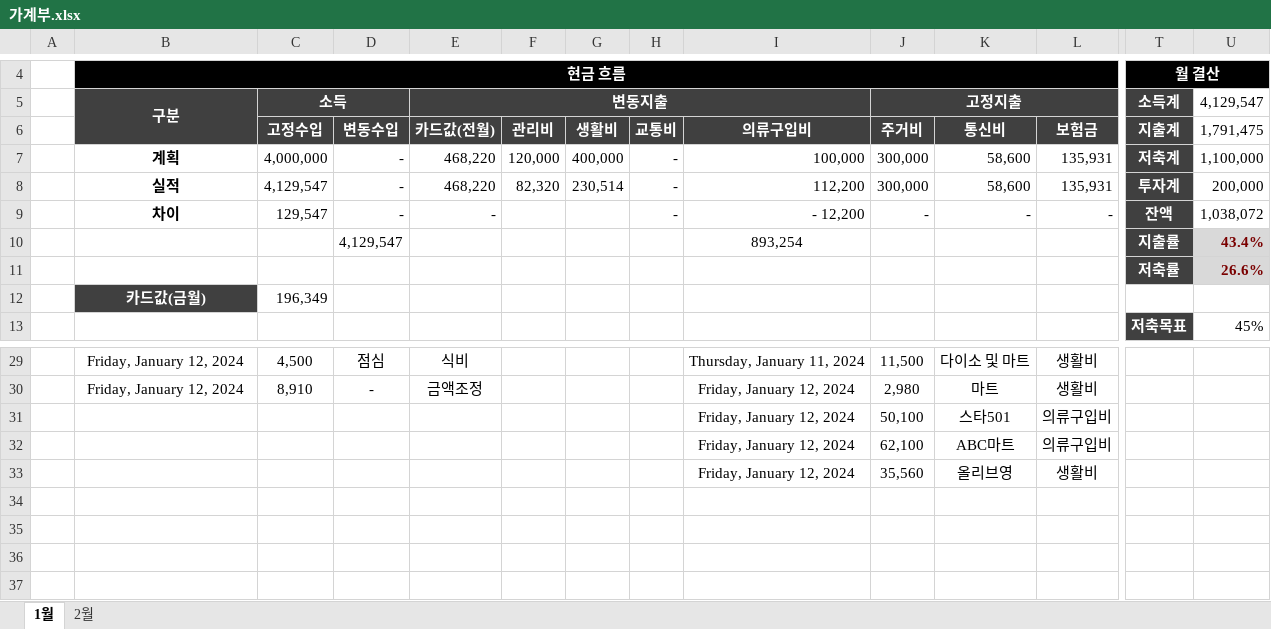
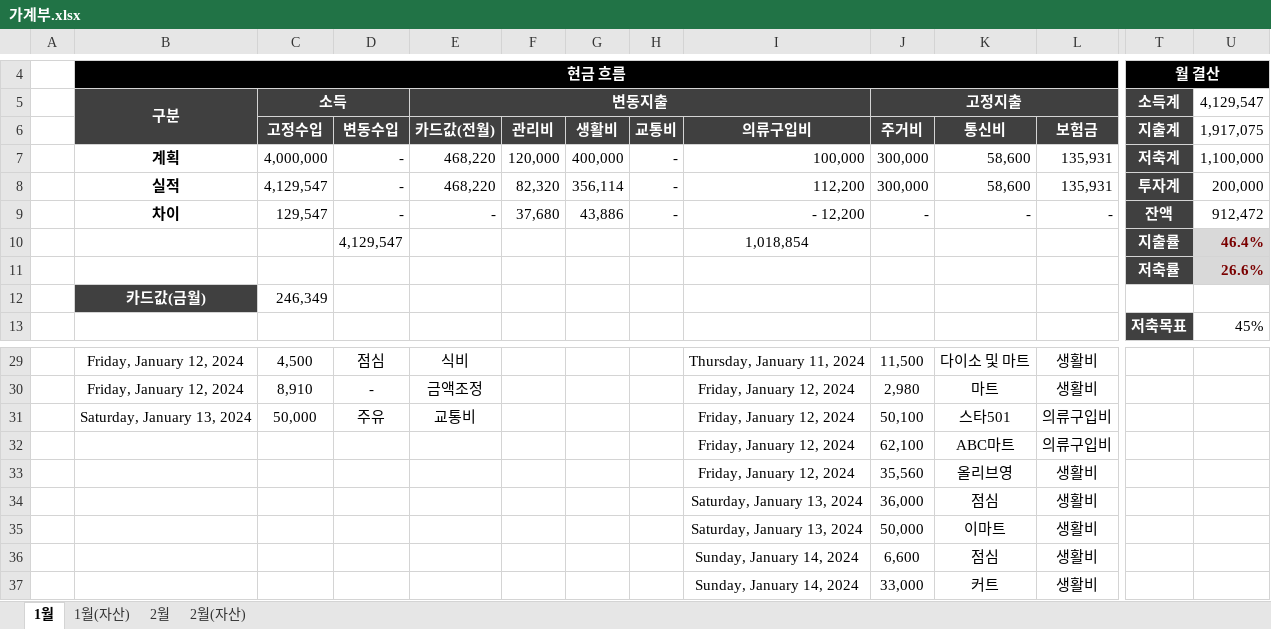
Before and after one commit to dpstjf456/dpstjf456.github.io, an Excel workbook: sharebox/가계부.xlsx, sheet 1월, drawn as a sheet; only a part is shown, gaps mark what is left out; values as stored, in another font and other column widths than the file's, no borders; conditional formats not drawn; rows hold the shown columns only; the diff names each change by its address in the sheet, - before the commit and + after, or states it on an @@ line.

```diff
--- a/sharebox/가계부.xlsx (sheet 1월)
+++ b/sharebox/가계부.xlsx (sheet 1월)
+sheet tab: 1월(자산)
+sheet tab: 2월(자산)
-U6 (4,129,547): 1,791,475
+U6 (4,129,547): 1,917,075
-G8: 230,514
+G8: 356,114
-F9: (empty)
+F9: 37,680
-G9: (empty)
+G9: 43,886
-U9 (4,129,547): 1,038,072
+U9 (4,129,547): 912,472
-I10: 893,254
+I10: 1,018,854
-U10 (4,129,547): 43.4%
+U10 (4,129,547): 46.4%
-C12 (소득): 196,349
+C12 (소득): 246,349
-B31 (구분): (empty)
+B31 (구분): Saturday, January 13, 2024
-C31 (소득): (empty)
+C31 (소득): 50,000
-D31: (empty)
+D31: 주유
-E31 (변동지출): (empty)
+E31 (변동지출): 교통비
+row 34:  |  |  |  |  |  |  |  | Saturday, January 13, 2024 | 36,000 | 점심 | 생활비
+row 35:  |  |  |  |  |  |  |  | Saturday, January 13, 2024 | 50,000 | 이마트 | 생활비
+row 36:  |  |  |  |  |  |  |  | Sunday, January 14, 2024 | 6,600 | 점심 | 생활비
+row 37:  |  |  |  |  |  |  |  | Sunday, January 14, 2024 | 33,000 | 커트 | 생활비
```
Also changed, not shown: sheet 2월.
